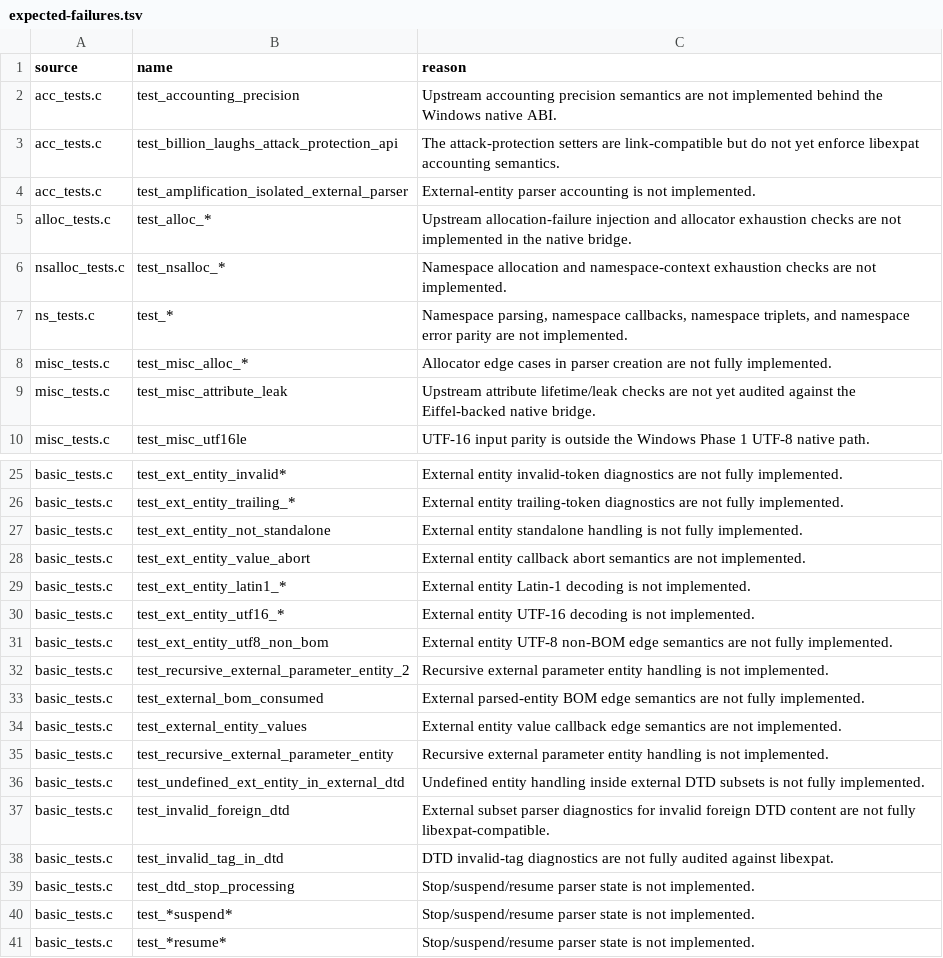
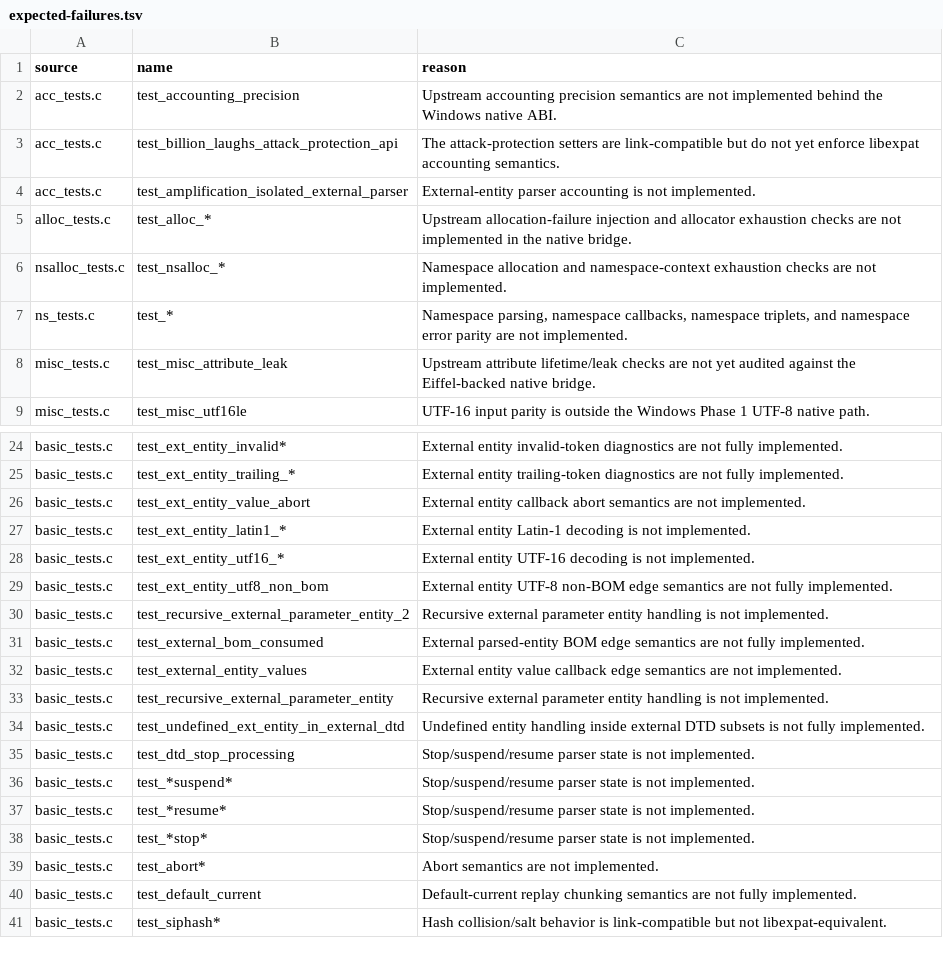
Before and after one commit to andersoxie/xpact, a TSV file: adapters/libexpat/expected-failures.tsv, drawn as a sheet; only a part is shown, gaps mark what is left out; the shorter side is filled out with more unchanged rows.

Commit message:
Reduced the libexpat expected failures from 235 to 230.
Implemented the gap in Eiffel-owned parsing:
Added parse_external_subset in src/xp_parser.e (line 274).
Native child parsers now receive a parameter/DTD-subset context bit, then Eiffel chooses parse_external_subset in src/xp_native_parser.e (line 553).
The C layer is only bridge plumbing, not XML reimplementation.
Added DLL smoke coverage for:test_misc_alloc_create_parser
test_misc_alloc_create_parser_with_encoding
test_invalid_foreign_dtd
test_ext_entity_not_standalone
test_invalid_tag_in_dtd

Updated adapters/libexpat/parity.tsv (line 49), adapters/libexpat/expected-failures.tsv (line 1), and docs/libexpat-parity.md (line 21). The adapter now reports:
libexpat expected failures: 230 manifest entries
Verification passed:
Eiffel tests: xpact Phase 1 tests: ok
Eiffel-backed DLL smoke: xpact Eiffel DLL smoke: ok
Native ABI smoke: public ABI and bridge ABI ok
Native runtime smoke ok
Adapter manifest expansion ok
git diff --check ok

```diff
--- a/adapters/libexpat/expected-failures.tsv
+++ b/adapters/libexpat/expected-failures.tsv
@@ -7,3 +7,2 @@ nsalloc_tests.c	test_nsalloc_*	Namespace allocation and namespace-context exhaus
 ns_tests.c	test_*	Namespace parsing, namespace callbacks, namespace triplets, and namespace error parity are not implemented.
-misc_tests.c	test_misc_alloc_*	Allocator edge cases in parser creation are not fully implemented.
 misc_tests.c	test_misc_attribute_leak	Upstream attribute lifetime/leak checks are not yet audited against the Eiffel-backed native bridge.
@@ -26,3 +25,2 @@ basic_tests.c	test_ext_entity_invalid*	External entity invalid-token diagnostics
 basic_tests.c	test_ext_entity_trailing_*	External entity trailing-token diagnostics are not fully implemented.
-basic_tests.c	test_ext_entity_not_standalone	External entity standalone handling is not fully implemented.
 basic_tests.c	test_ext_entity_value_abort	External entity callback abort semantics are not implemented.
@@ -36,4 +34,2 @@ basic_tests.c	test_recursive_external_parameter_entity	Recursive external parame
 basic_tests.c	test_undefined_ext_entity_in_external_dtd	Undefined entity handling inside external DTD subsets is not fully implemented.
-basic_tests.c	test_invalid_foreign_dtd	External subset parser diagnostics for invalid foreign DTD content are not fully libexpat-compatible.
-basic_tests.c	test_invalid_tag_in_dtd	DTD invalid-tag diagnostics are not fully audited against libexpat.
 basic_tests.c	test_dtd_stop_processing	Stop/suspend/resume parser state is not implemented.
```
Also changed, not shown: adapters/libexpat/parity.tsv, 13 other files.
